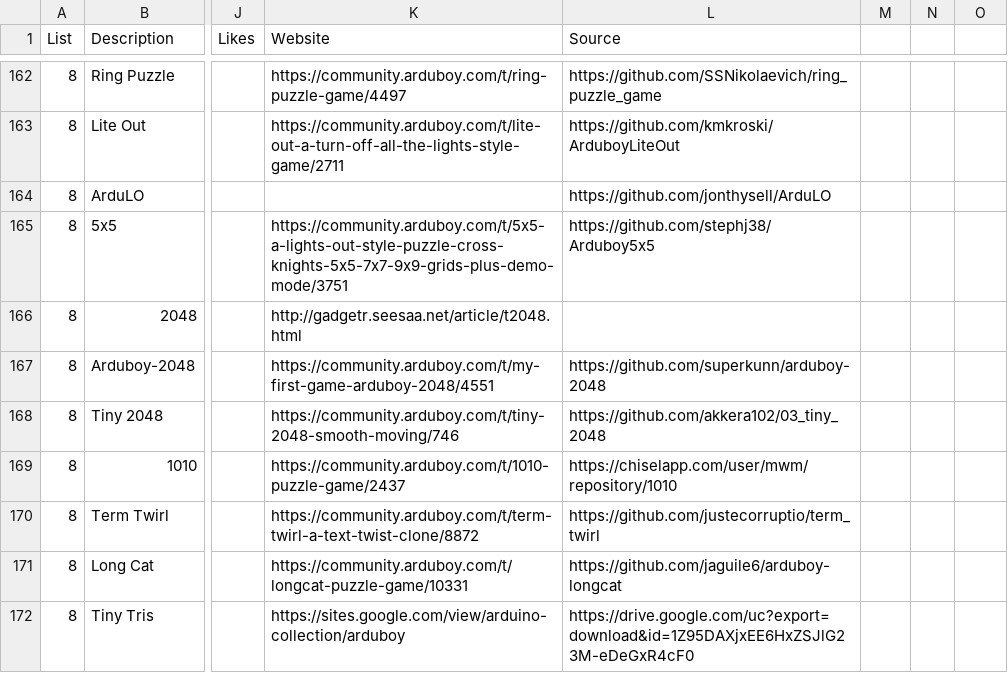
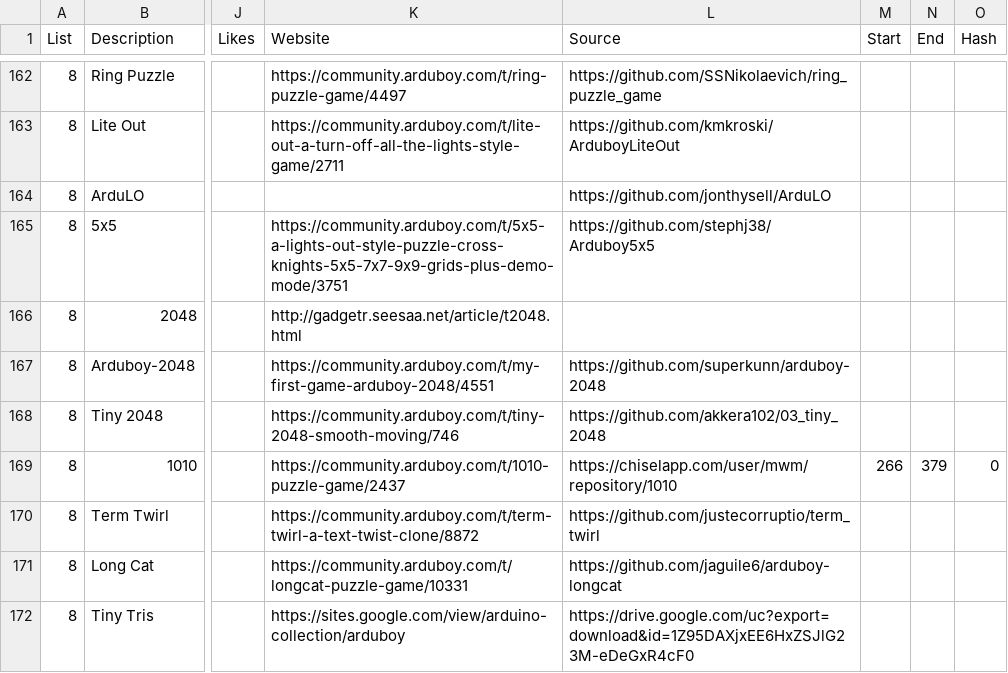
Before and after one commit to filmote/CartBuilder, a CSV file: flashcart-index.csv, drawn as a sheet; only a part is shown, gaps mark what is left out; the diff names each change by its address in the sheet, - before the commit and + after, or states it on an @@ line.

Commit message:
Add EEPROM sections to CSV file
- This touches every line of the CSV, adding `Start`, `End` and `Hash` fields. i.e. blank `;;;` is appended to each line entry.

```diff
--- a/flashcart-index.csv
+++ b/flashcart-index.csv
-M1: (empty)
+M1: Start
-N1: (empty)
+N1: End
-O1: (empty)
+O1: Hash
-M169 (Start): (empty)
+M169 (Start): 266
-N169 (End): (empty)
+N169 (End): 379
-O169 (Hash): (empty)
+O169 (Hash): 0
```
